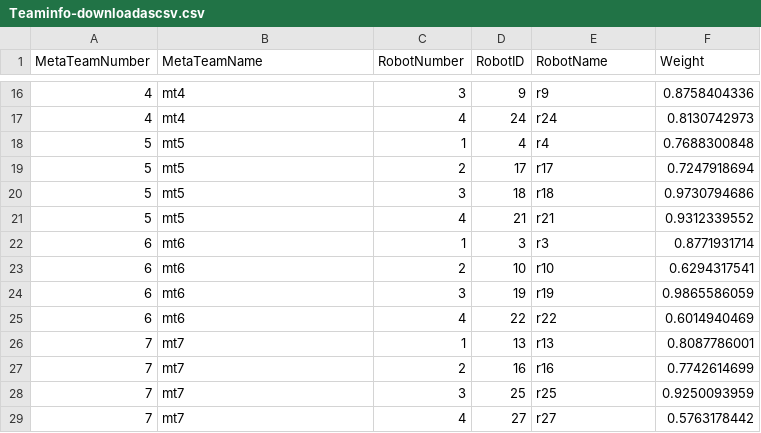
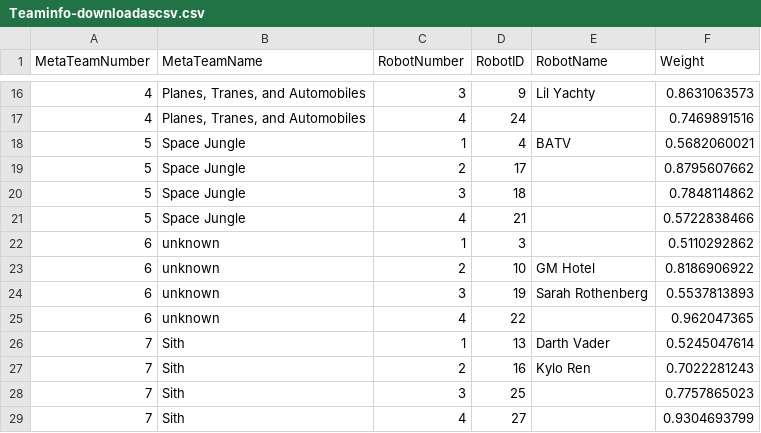
Before and after one commit to wgosrich/meam510-2019, a CSV file: CentralController/Teaminfo-downloadascsv.csv, drawn as a sheet; only a part is shown, gaps mark what is left out; the diff covers the shown part only.

Commit message:
weight unit updated

```diff
--- a/CentralController/Teaminfo-downloadascsv.csv
+++ b/CentralController/Teaminfo-downloadascsv.csv
@@ -16,14 +16,14 @@ MetaTeamNumber,MetaTeamName,RobotNumber,RobotID,RobotName,Weight
-4,mt4,3,9,r9,0.8758404336
-4,mt4,4,24,r24,0.8130742973
-5,mt5,1,4,r4,0.7688300848
-5,mt5,2,17,r17,0.7247918694
-5,mt5,3,18,r18,0.9730794686
-5,mt5,4,21,r21,0.9312339552
-6,mt6,1,3,r3,0.8771931714
-6,mt6,2,10,r10,0.6294317541
-6,mt6,3,19,r19,0.9865586059
-6,mt6,4,22,r22,0.6014940469
-7,mt7,1,13,r13,0.8087786001
-7,mt7,2,16,r16,0.7742614699
-7,mt7,3,25,r25,0.9250093959
-7,mt7,4,27,r27,0.5763178442
+4,"Planes, Tranes, and Automobiles",3,9,Lil Yachty,0.8631063573
+4,"Planes, Tranes, and Automobiles",4,24,,0.7469891516
+5,Space Jungle,1,4,BATV,0.5682060021
+5,Space Jungle,2,17,,0.8795607662
+5,Space Jungle,3,18,,0.7848114862
+5,Space Jungle,4,21,,0.5722838466
+6,unknown,1,3,,0.5110292862
+6,unknown,2,10,GM Hotel,0.8186906922
+6,unknown,3,19,Sarah Rothenberg,0.5537813893
+6,unknown,4,22,,0.962047365
+7,Sith,1,13,Darth Vader,0.5245047614
+7,Sith,2,16,Kylo Ren,0.7022281243
+7,Sith,3,25,,0.7757865023
+7,Sith,4,27,,0.9304693799
```
Also changed, not shown: 42 edited cells elsewhere in this file, 1 other file.
